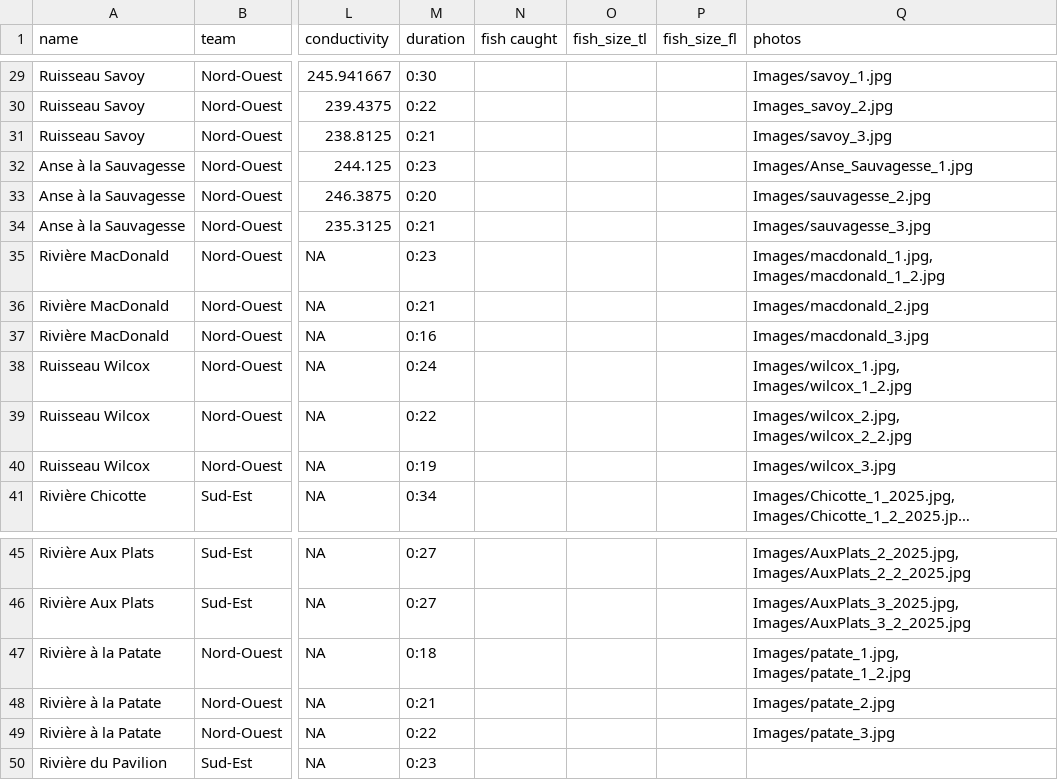
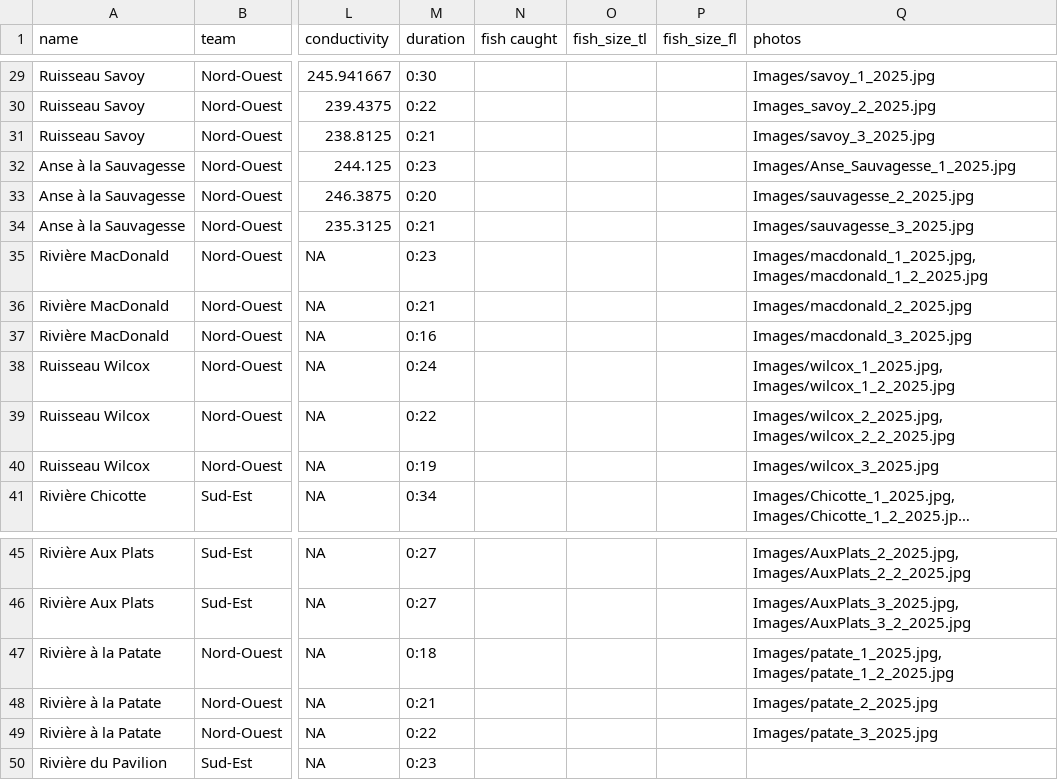
Before and after one commit to peyton-thomas/expedition-map, a CSV file: anticosti25_map.csv, drawn as a sheet; only a part is shown, gaps mark what is left out; long unchanged cells end in …; the diff covers the shown part only; the diff names each change by its address in the sheet, - before the commit and + after, or states it on an @@ line.

Commit message:
Update images and .csv file

```diff
--- a/anticosti25_map.csv
+++ b/anticosti25_map.csv
-Q29 (photos): Images/savoy_1.jpg
+Q29 (photos): Images/savoy_1_2025.jpg
-Q30 (photos): Images_savoy_2.jpg
+Q30 (photos): Images_savoy_2_2025.jpg
-Q31 (photos): Images/savoy_3.jpg
+Q31 (photos): Images/savoy_3_2025.jpg
-Q32 (photos): Images/Anse_Sauvagesse_1.jpg
+Q32 (photos): Images/Anse_Sauvagesse_1_2025.jpg
-Q33 (photos): Images/sauvagesse_2.jpg
+Q33 (photos): Images/sauvagesse_2_2025.jpg
-Q34 (photos): Images/sauvagesse_3.jpg
+Q34 (photos): Images/sauvagesse_3_2025.jpg
-Q35 (photos): Images/macdonald_1.jpg, Images/macdonald_1_2.jpg
+Q35 (photos): Images/macdonald_1_2025.jpg, Images/macdonald_1_2_2025.jpg
-Q36 (photos): Images/macdonald_2.jpg
+Q36 (photos): Images/macdonald_2_2025.jpg
-Q37 (photos): Images/macdonald_3.jpg
+Q37 (photos): Images/macdonald_3_2025.jpg
-Q38 (photos): Images/wilcox_1.jpg, Images/wilcox_1_2.jpg
+Q38 (photos): Images/wilcox_1_2025.jpg, Images/wilcox_1_2_2025.jpg
-Q39 (photos): Images/wilcox_2.jpg, Images/wilcox_2_2.jpg
+Q39 (photos): Images/wilcox_2_2025.jpg, Images/wilcox_2_2_2025.jpg
-Q40 (photos): Images/wilcox_3.jpg
+Q40 (photos): Images/wilcox_3_2025.jpg
-Q47 (photos): Images/patate_1.jpg, Images/patate_1_2.jpg
+Q47 (photos): Images/patate_1_2025.jpg, Images/patate_1_2_2025.jpg
-Q48 (photos): Images/patate_2.jpg
+Q48 (photos): Images/patate_2_2025.jpg
-Q49 (photos): Images/patate_3.jpg
+Q49 (photos): Images/patate_3_2025.jpg
```
Also changed, not shown: 28 edited cells elsewhere in this file, 48 other files.
